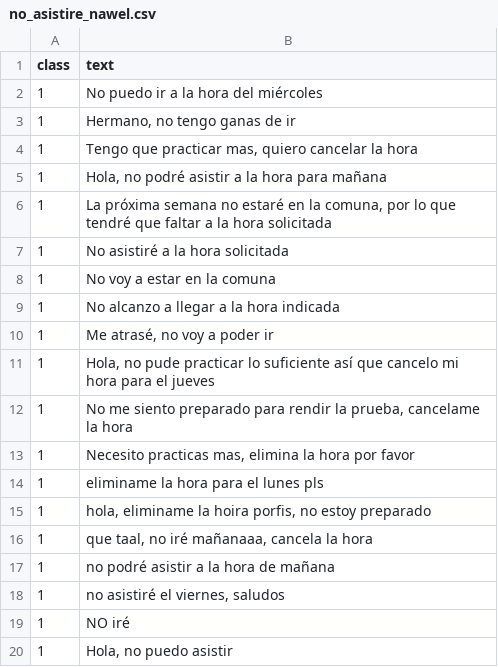
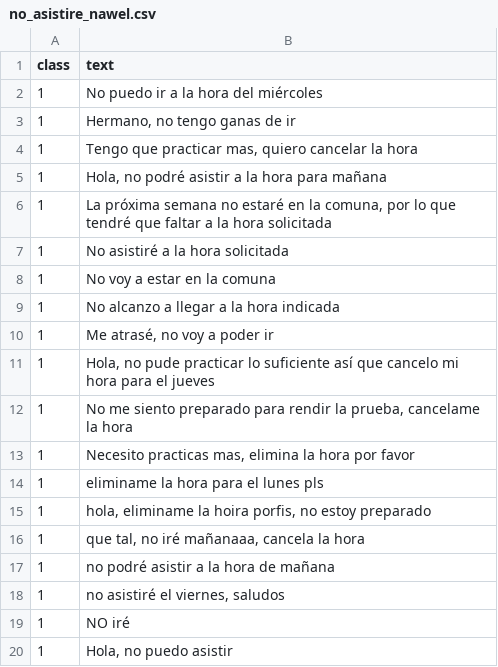
Before and after one commit to QwagPerson/ProyectoDeIA, a CSV file: Data/Handmade/no_asistire_nawel.csv, drawn as a sheet.

```diff
--- a/Data/Handmade/no_asistire_nawel.csv
+++ b/Data/Handmade/no_asistire_nawel.csv
@@ -15,3 +15,3 @@ class;text
 1;hola, eliminame la hoira porfis, no estoy preparado
-1;que taal, no iré mañanaaa, cancela la hora
+1;que tal, no iré mañanaaa, cancela la hora
 1;no podré asistir a la hora de mañana
```
Also changed, not shown: Data/Handmade/reagendar_nawel.csv, 1 other file.
